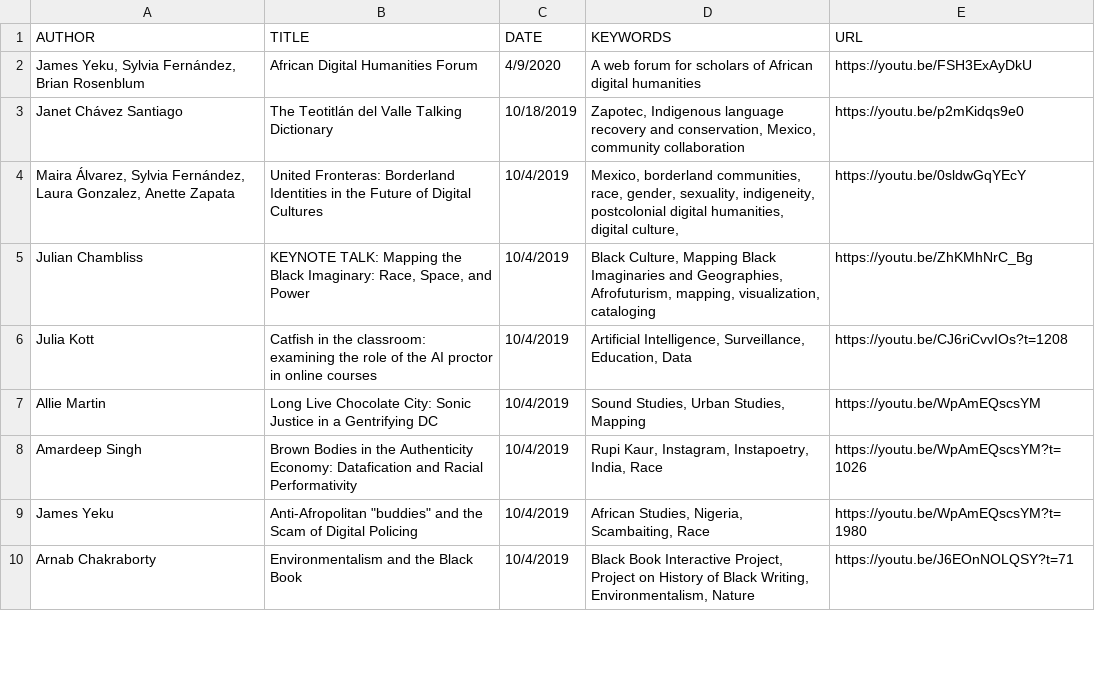
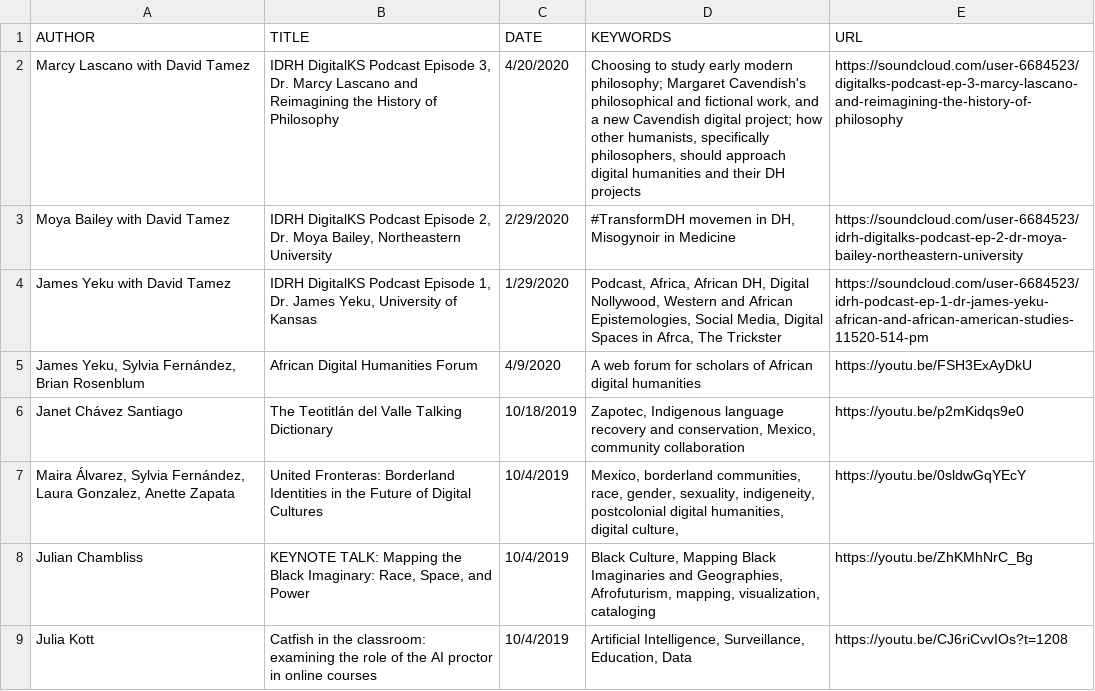
Before and after one commit to derekeder/csv-to-html-table, a CSV file: data/index-of-idrh-tlks.csv (was data/index-of-idrh-talks.csv), drawn as a sheet; only a part is shown; the shorter side is filled out with more unchanged rows; the diff names each change by its address in the sheet, - before the commit and + after, or states it on an @@ line.

Commit message:
Added 1st 3 podcasts

```diff
--- a/data/index-of-idrh-talks.csv
+++ b/data/index-of-idrh-tlks.csv
+row 2: Marcy Lascano with David Tamez | IDRH DigitalKS Podcast Episode 3, Dr. Marcy Lascano and Reimagining the History of Philosophy | 4/20/2020 | Choosing to study early modern philosophy; Margaret Cavendish's philosophical and fictional work, and a new Cavendish digital project; how other humanists, specifically philosophers, should approach digital humanities and their DH projects | https://soundcloud.com/user-6684523/digitalks-podcast-ep-3-marcy-lascano-and-reimagining-the-history-of-philosophy
+row 3: Moya Bailey with David Tamez | IDRH DigitalKS Podcast Episode 2, Dr. Moya Bailey, Northeastern University | 2/29/2020 | #TransformDH movemen in DH, Misogynoir in Medicine | https://soundcloud.com/user-6684523/idrh-digitalks-podcast-ep-2-dr-moya-bailey-northeastern-university
+row 4: James Yeku with David Tamez | IDRH DigitalKS Podcast Episode 1, Dr. James Yeku, University of Kansas | 1/29/2020 | Podcast, Africa, African DH, Digital Nollywood, Western and African Epistemologies, Social Media, Digital Spaces in Afrca, The Trickster | https://soundcloud.com/user-6684523/idrh-podcast-ep-1-dr-james-yeku-african-and-african-american-studies-11520-514-pm
```
